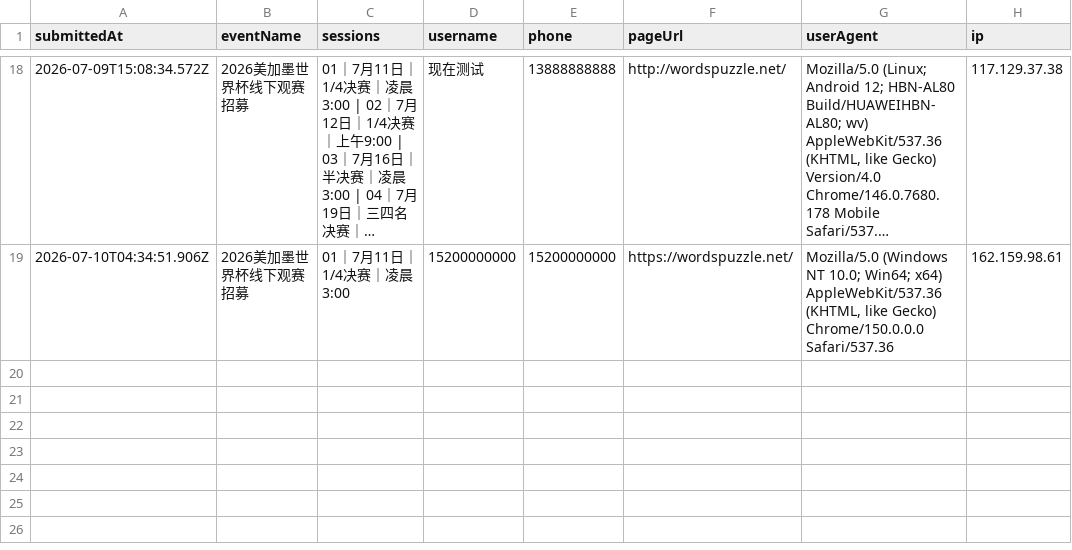
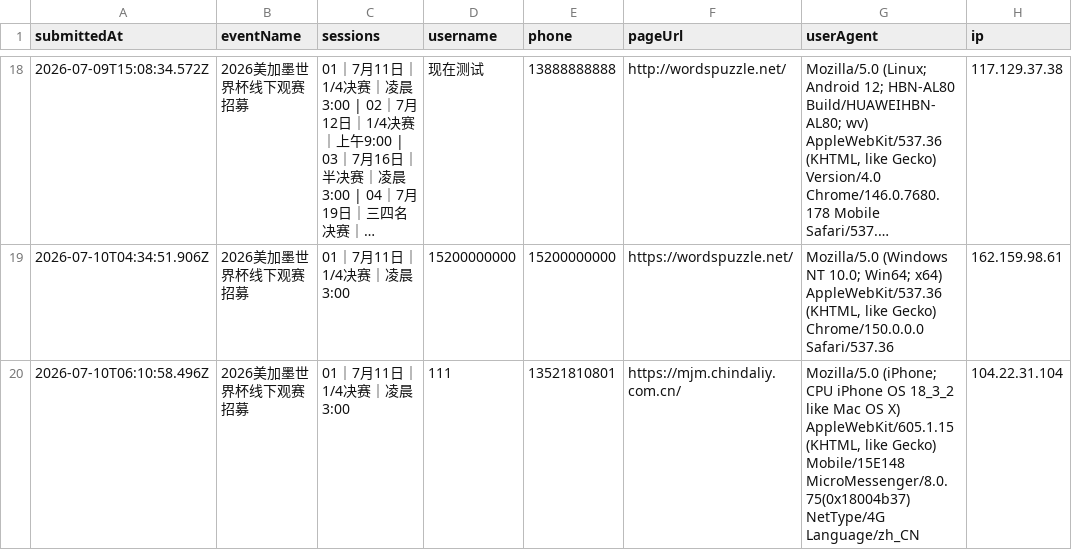
Before and after one commit to cicicrystal2026/huianshijiebeiguansai, a CSV file: data/registrations.csv, drawn as a sheet; only a part is shown, gaps mark what is left out; long unchanged cells end in ….

Commit message:
Add signup: 111

```diff
--- a/data/registrations.csv
+++ b/data/registrations.csv
@@ -19 +19,2 @@ submittedAt,eventName,sessions,username,phone,pageUrl,userAgent,ip
 "2026-07-10T04:34:51.906Z","2026美加墨世界杯线下观赛招募","01｜7月11日｜1/4决赛｜凌晨3:00","15200000000","15200000000","https://wordspuzzle.net/","Mozilla/5.0 (Windows NT 10.0; Win64; x64) AppleWebKit/537.36 (KHTML, like Gecko) Chrome/150.0.0.0 Safari/537.36","162.159.98.61"
+"2026-07-10T06:10:58.496Z","2026美加墨世界杯线下观赛招募","01｜7月11日｜1/4决赛｜凌晨3:00","111","13521810801","https://mjm.chindaliy.com.cn/","Mozilla/5.0 (iPhone; CPU iPhone OS 18_3_2 like Mac OS X) AppleWebKit/605.1.15 (KHTML, like Gecko) Mobile/15E148 MicroMessenger/8.0.75(0x18004b37) NetType/4G Language/zh_CN","104.22.31.104"
```
